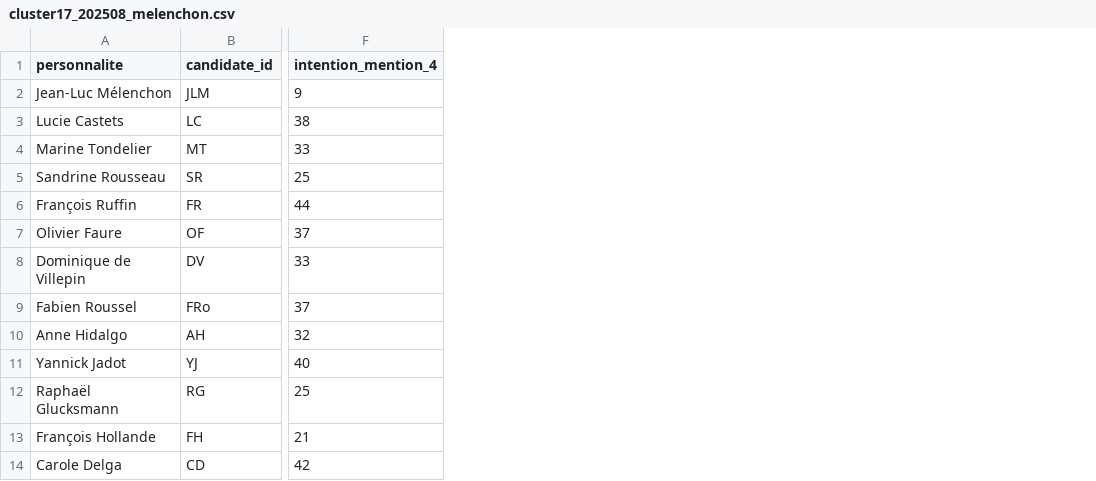
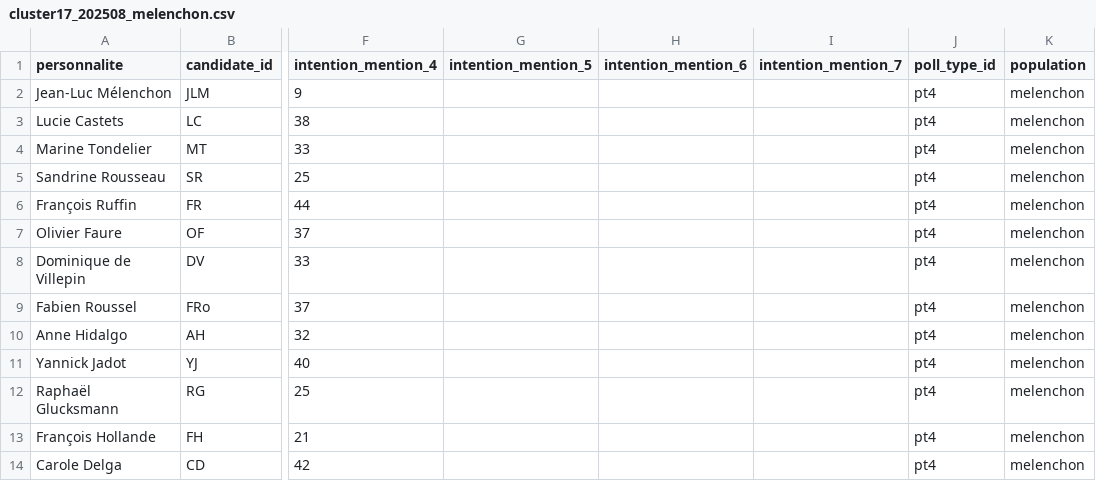
Before and after one commit to MieuxVoter/mj-database-2027, a CSV file: polls/cluster17_202508/cluster17_202508_melenchon.csv, drawn as a sheet; only a part is shown, gaps mark what is left out; the diff names each change by its address in the sheet, - before the commit and + after, or states it on an @@ line.

Commit message:
Adding new columns in the CSVs generateds to structure validation in tests

```diff
--- a/polls/cluster17_202508/cluster17_202508_melenchon.csv
+++ b/polls/cluster17_202508/cluster17_202508_melenchon.csv
+column G (intention_mention_5), empty
+column H (intention_mention_6), empty
+column I (intention_mention_7), empty
+column J (poll_type_id), rows 2-14: all pt4
+column K (population), rows 2-14: all melenchon
```
Also changed, not shown: polls/cluster17_202508/cluster17_202508_all.csv, polls/cluster17_202508/cluster17_202508_ecologistes.csv, 9 other files.
